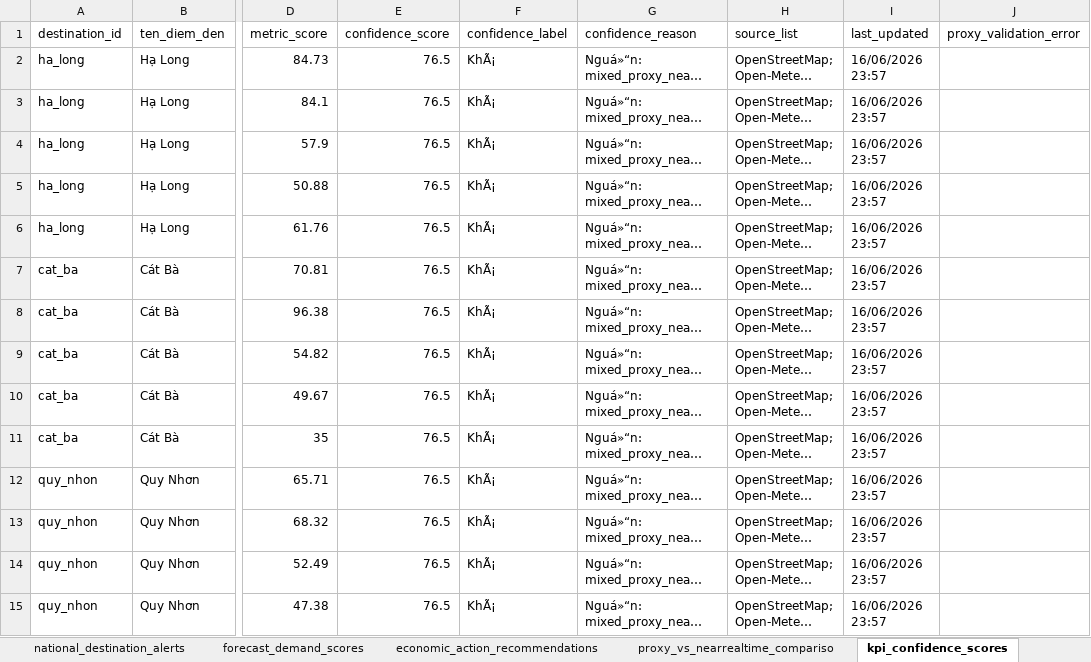
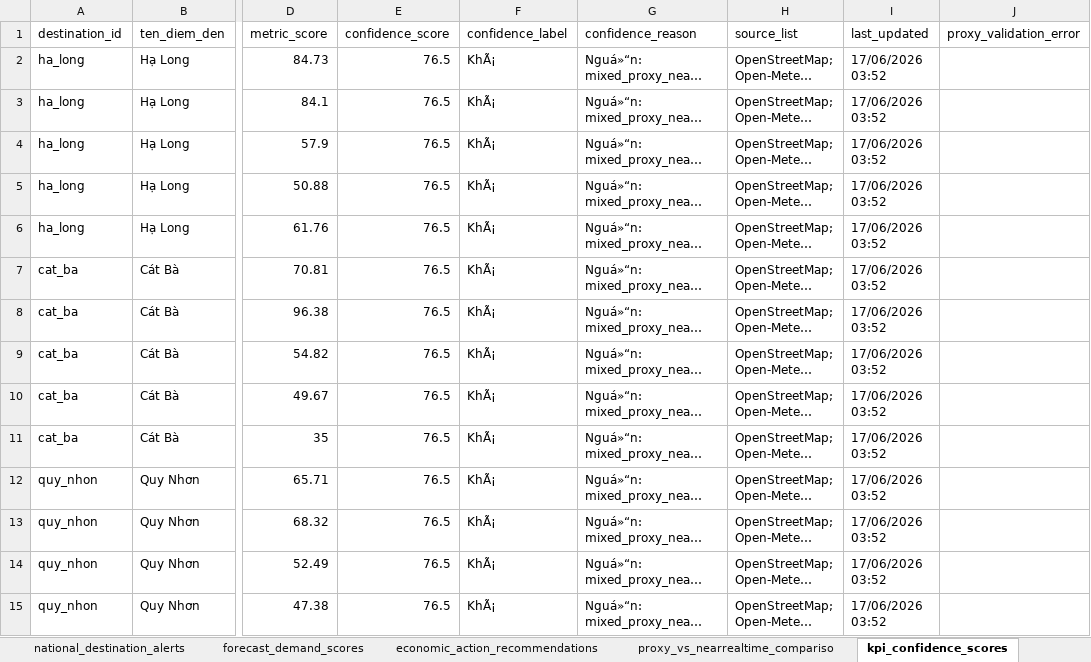
Before and after one commit to Quyennrose/SEA, an Excel workbook: exports/excel/sea_summary.xlsx, sheet kpi_confidence_scores, drawn as a sheet; only a part is shown, gaps mark what is left out; long unchanged cells end in …; values as stored, in another font and other column widths than the file's, no borders; the diff covers the shown part only; the diff names each change by its address in the sheet, - before the commit and + after, or states it on an @@ line.

```diff
--- a/exports/excel/sea_summary.xlsx (sheet kpi_confidence_scores)
+++ b/exports/excel/sea_summary.xlsx (sheet kpi_confidence_scores)
-I2:I15 (last_updated): 16/06/2026 23:57
+I2:I15 (last_updated): 17/06/2026 03:52
```
Also changed, not shown: 301 edited cells elsewhere in this sheet, sheet national_destination_alerts, sheet forecast_demand_scores, sheet proxy_vs_nearrealtime_compariso, sheet source_monitor_status, 40 other files.
